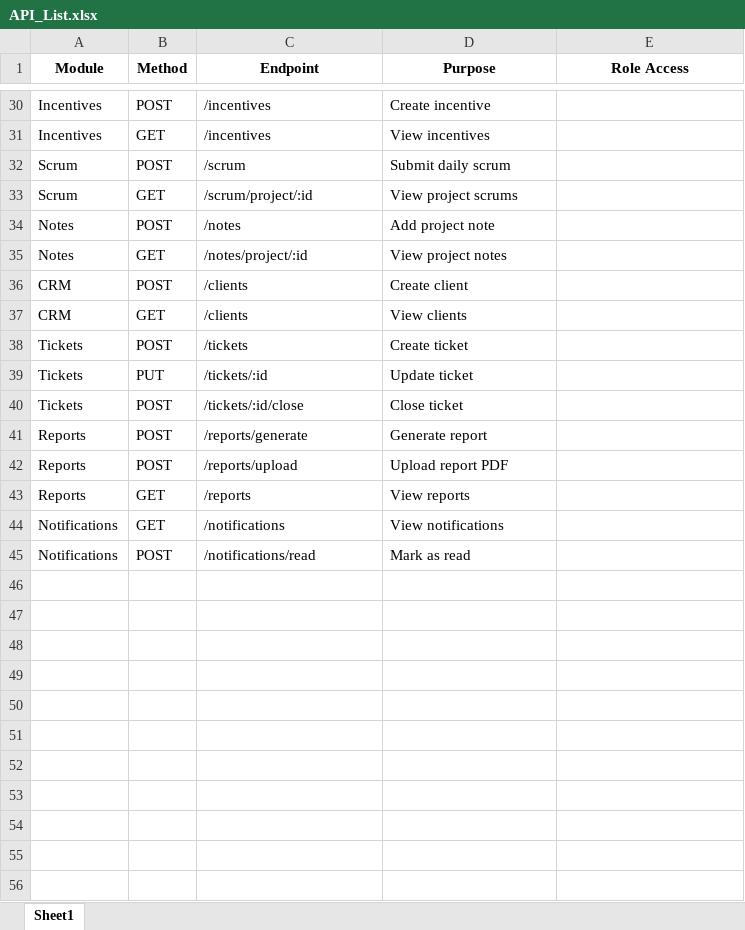
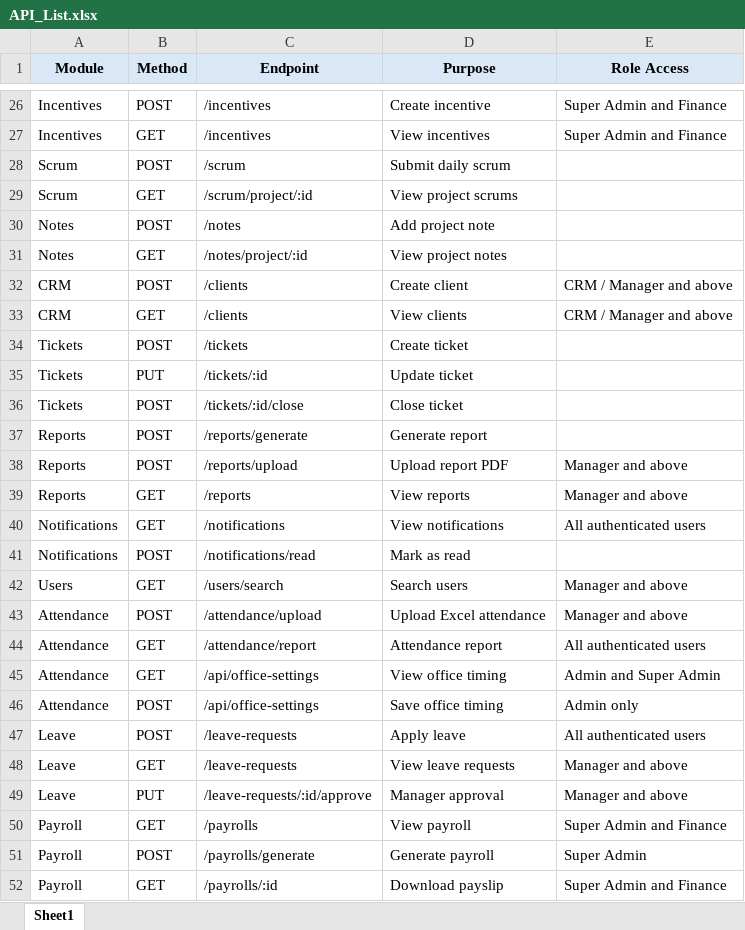
Before and after one commit to Thiranity-Tech/IT_ERP, an Excel workbook: docs/API_List.xlsx, sheet Sheet1, drawn as a sheet; only a part is shown, gaps mark what is left out; values as stored, in another font and other column widths than the file's, no borders; addresses are those after the commit; the diff covers the shown part only; the diff names each change by its address in the sheet, - before the commit and + after, or states it on an @@ line.

```diff
--- a/docs/API_List.xlsx (sheet Sheet1)
+++ b/docs/API_List.xlsx (sheet Sheet1)
-A1:E1 fill: none
+A1:E1 fill: #D9E7F7
-E26:E27 (Role Access): (empty)
+E26:E27 (Role Access): Super Admin and Finance
-E32:E33 (Role Access): (empty)
+E32:E33 (Role Access): CRM / Manager and above
-E38:E39 (Role Access): (empty)
+E38:E39 (Role Access): Manager and above
-E40 (Role Access): (empty)
+E40 (Role Access): All authenticated users
+row 42: Users | GET | /users/search | Search users | Manager and above
+row 43: Attendance | POST | /attendance/upload | Upload Excel attendance | Manager and above
+row 44: Attendance | GET | /attendance/report | Attendance report | All authenticated users
+row 45: Attendance | GET | /api/office-settings | View office timing | Admin and Super Admin
+row 46: Attendance | POST | /api/office-settings | Save office timing | Admin only
+row 47: Leave | POST | /leave-requests | Apply leave | All authenticated users
+row 48: Leave | GET | /leave-requests | View leave requests | Manager and above
+row 49: Leave | PUT | /leave-requests/:id/approve | Manager approval | Manager and above
+row 50: Payroll | GET | /payrolls | View payroll | Super Admin and Finance
+row 51: Payroll | POST | /payrolls/generate | Generate payroll | Super Admin
+row 52: Payroll | GET | /payrolls/:id | Download payslip | Super Admin and Finance
```
Also changed, not shown: 11 added rows, 4 removed rows and 21 edited cells elsewhere in this sheet, docs/Role_Matrix.xlsx, 1 other file.
